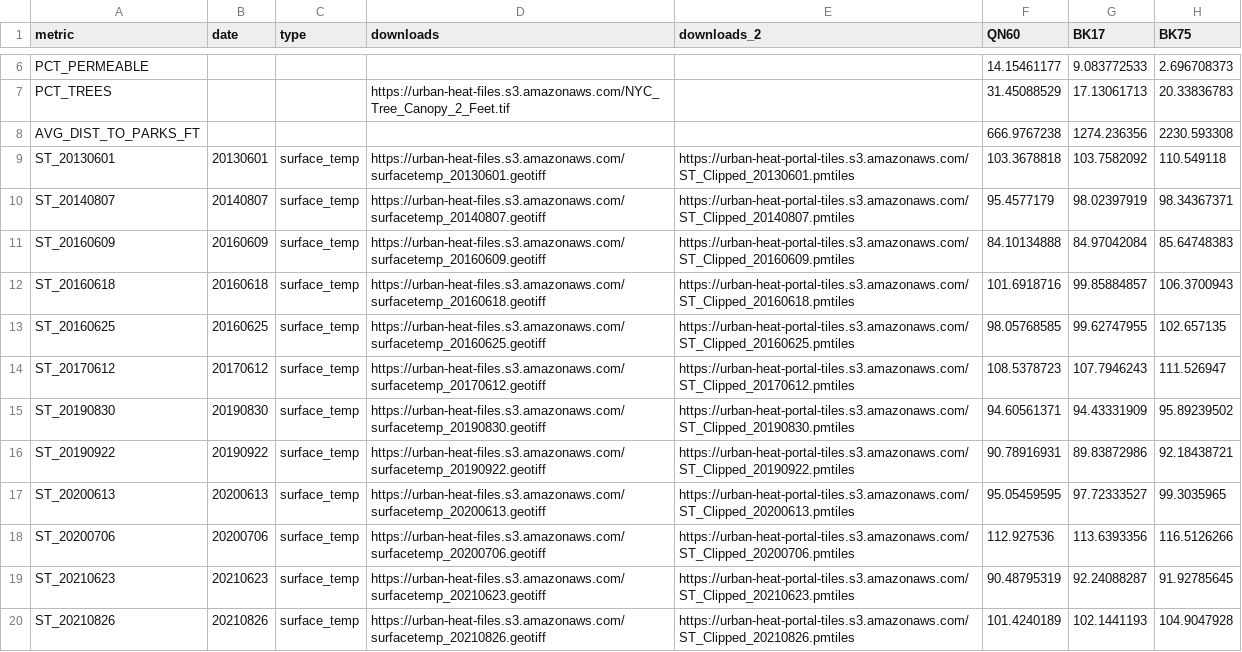
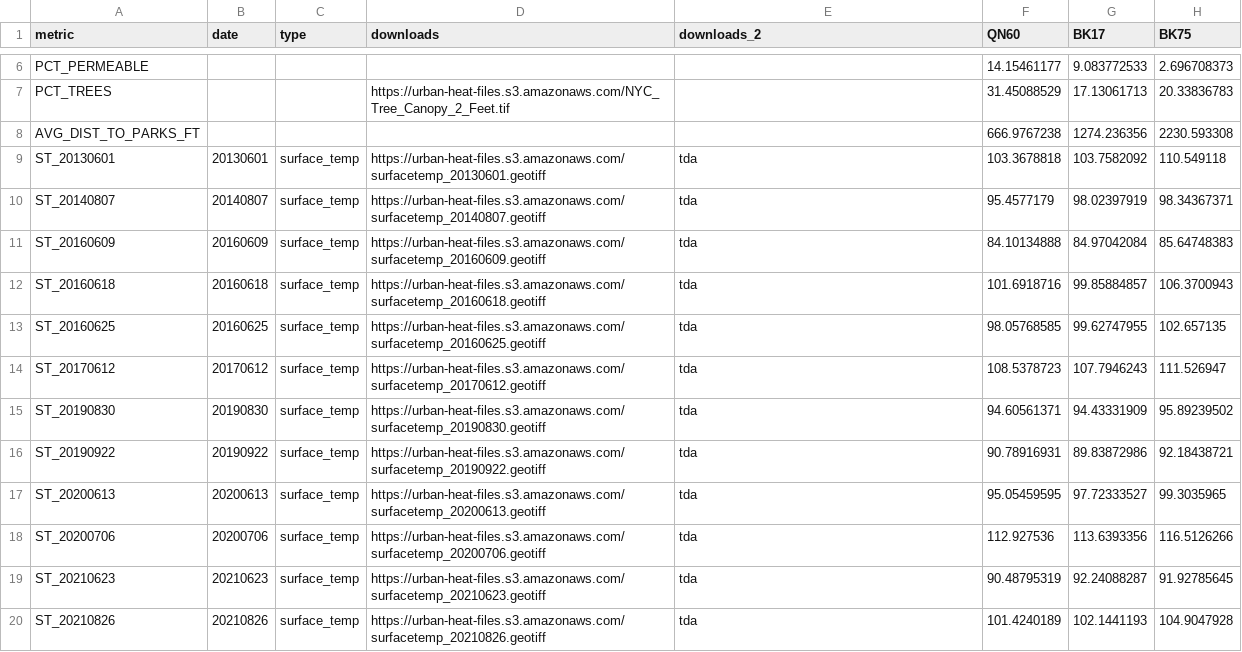
Before and after one commit to BetaNYC/nyc-urban-heat, a CSV file: public/datasets.csv, drawn as a sheet; only a part is shown, gaps mark what is left out; the diff covers the shown part only; the diff names each change by its address in the sheet, - before the commit and + after, or states it on an @@ line.

Commit message:
add dataset downloads

```diff
--- a/public/datasets.csv
+++ b/public/datasets.csv
-E9 (downloads_2): https://urban-heat-portal-tiles.s3.amazonaws.com/ST_Clipped_20130601.pmtiles
+E9 (downloads_2): tda
-E10 (downloads_2): https://urban-heat-portal-tiles.s3.amazonaws.com/ST_Clipped_20140807.pmtiles
+E10 (downloads_2): tda
-E11 (downloads_2): https://urban-heat-portal-tiles.s3.amazonaws.com/ST_Clipped_20160609.pmtiles
+E11 (downloads_2): tda
-E12 (downloads_2): https://urban-heat-portal-tiles.s3.amazonaws.com/ST_Clipped_20160618.pmtiles
+E12 (downloads_2): tda
-E13 (downloads_2): https://urban-heat-portal-tiles.s3.amazonaws.com/ST_Clipped_20160625.pmtiles
+E13 (downloads_2): tda
-E14 (downloads_2): https://urban-heat-portal-tiles.s3.amazonaws.com/ST_Clipped_20170612.pmtiles
+E14 (downloads_2): tda
-E15 (downloads_2): https://urban-heat-portal-tiles.s3.amazonaws.com/ST_Clipped_20190830.pmtiles
+E15 (downloads_2): tda
-E16 (downloads_2): https://urban-heat-portal-tiles.s3.amazonaws.com/ST_Clipped_20190922.pmtiles
+E16 (downloads_2): tda
-E17 (downloads_2): https://urban-heat-portal-tiles.s3.amazonaws.com/ST_Clipped_20200613.pmtiles
+E17 (downloads_2): tda
-E18 (downloads_2): https://urban-heat-portal-tiles.s3.amazonaws.com/ST_Clipped_20200706.pmtiles
+E18 (downloads_2): tda
-E19 (downloads_2): https://urban-heat-portal-tiles.s3.amazonaws.com/ST_Clipped_20210623.pmtiles
+E19 (downloads_2): tda
-E20 (downloads_2): https://urban-heat-portal-tiles.s3.amazonaws.com/ST_Clipped_20210826.pmtiles
+E20 (downloads_2): tda
```
Also changed, not shown: 11 edited cells elsewhere in this file, 4 other files.
